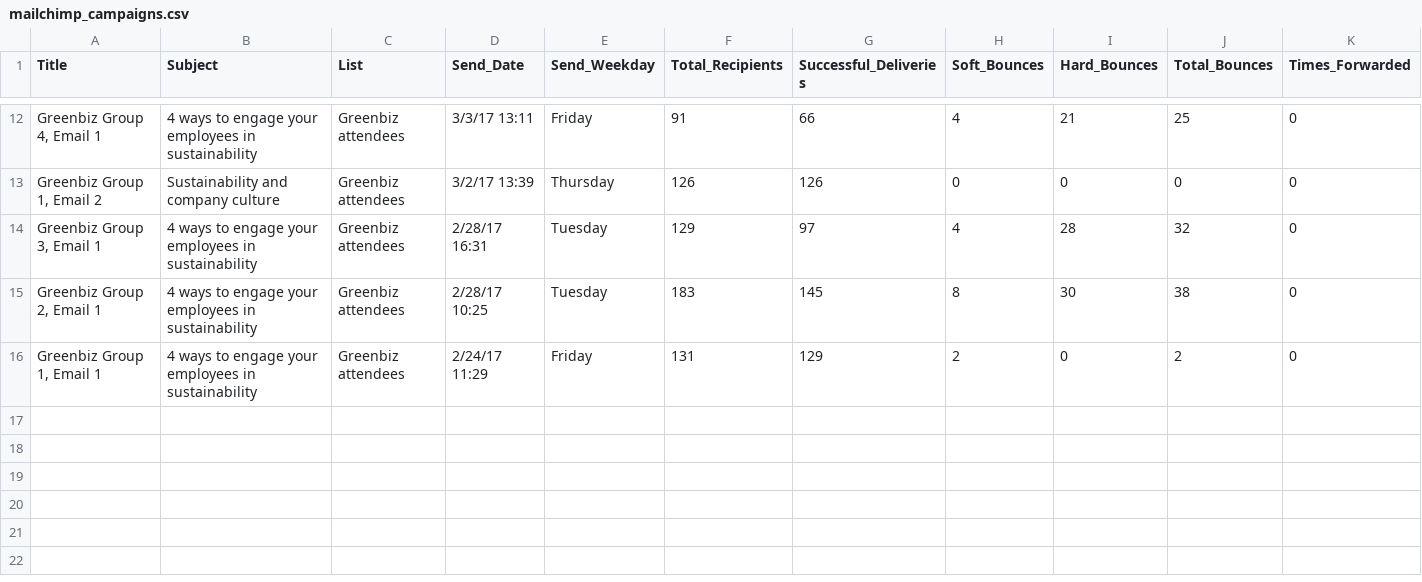
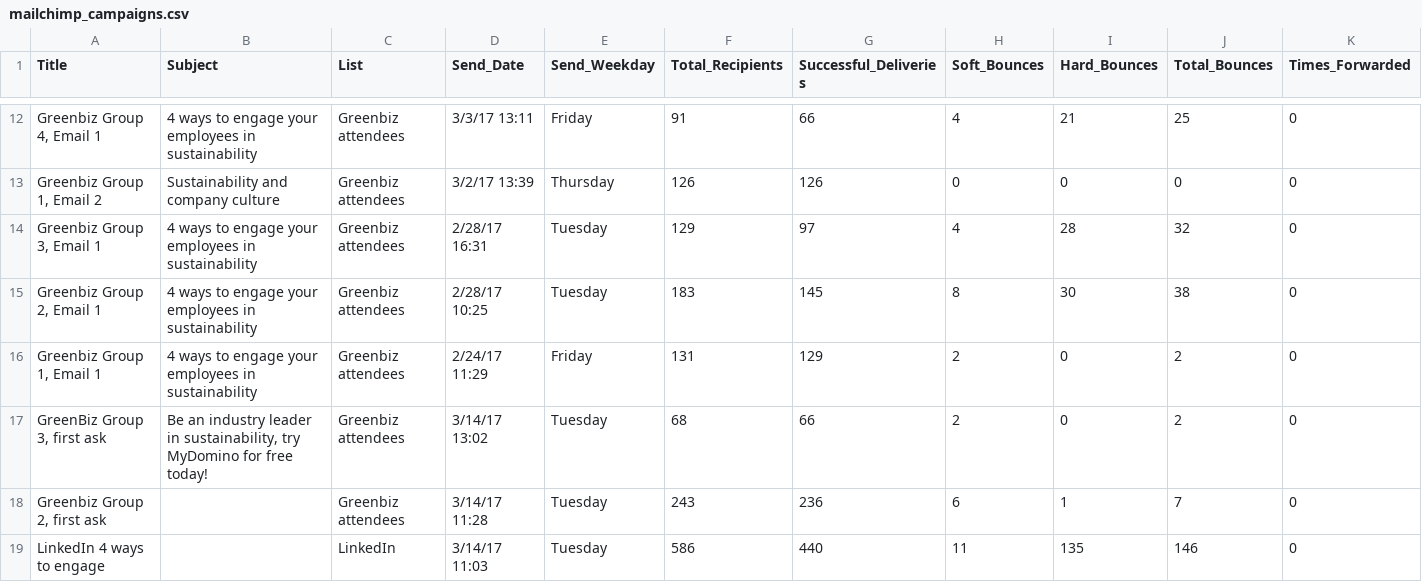
Before and after one commit to jamestthompson3/mailchimp_data, a CSV file: mailchimp_campaigns.csv, drawn as a sheet; only a part is shown, gaps mark what is left out; rows hold the shown columns only; the diff names each change by its address in the sheet, - before the commit and + after, or states it on an @@ line.

Commit message:
updated campaigns

```diff
--- a/mailchimp_campaigns.csv
+++ b/mailchimp_campaigns.csv
+row 17: GreenBiz Group 3, first ask | Be an industry leader in sustainability, try MyDomino for free today! | Greenbiz attendees | 3/14/17 13:02 | Tuesday | 68 | 66 | 2 | 0 | 2 | 0
+row 18: Greenbiz Group 2, first ask |  | Greenbiz attendees | 3/14/17 11:28 | Tuesday | 243 | 236 | 6 | 1 | 7 | 0
+row 19: LinkedIn 4 ways to engage |  | LinkedIn | 3/14/17 11:03 | Tuesday | 586 | 440 | 11 | 135 | 146 | 0
```
